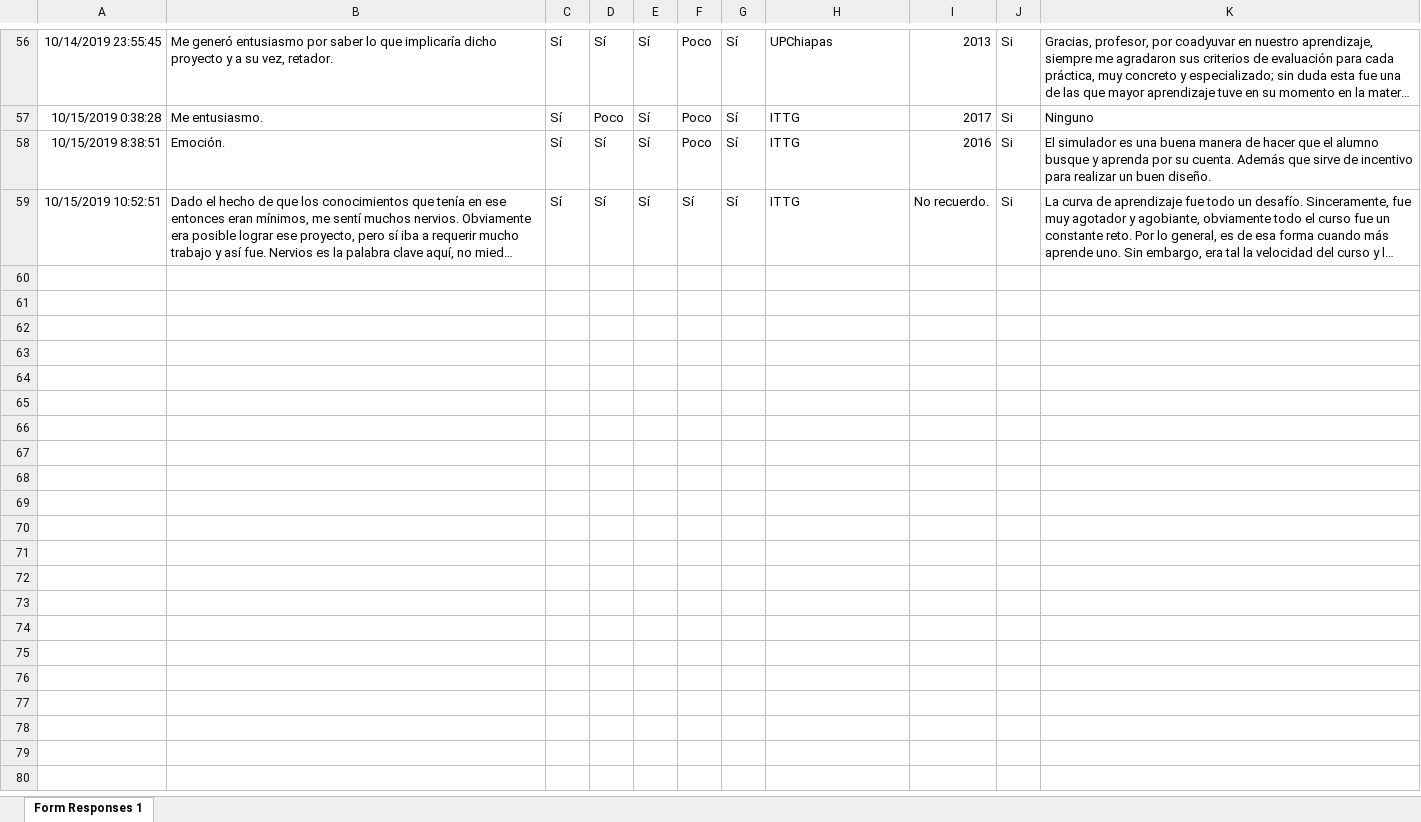
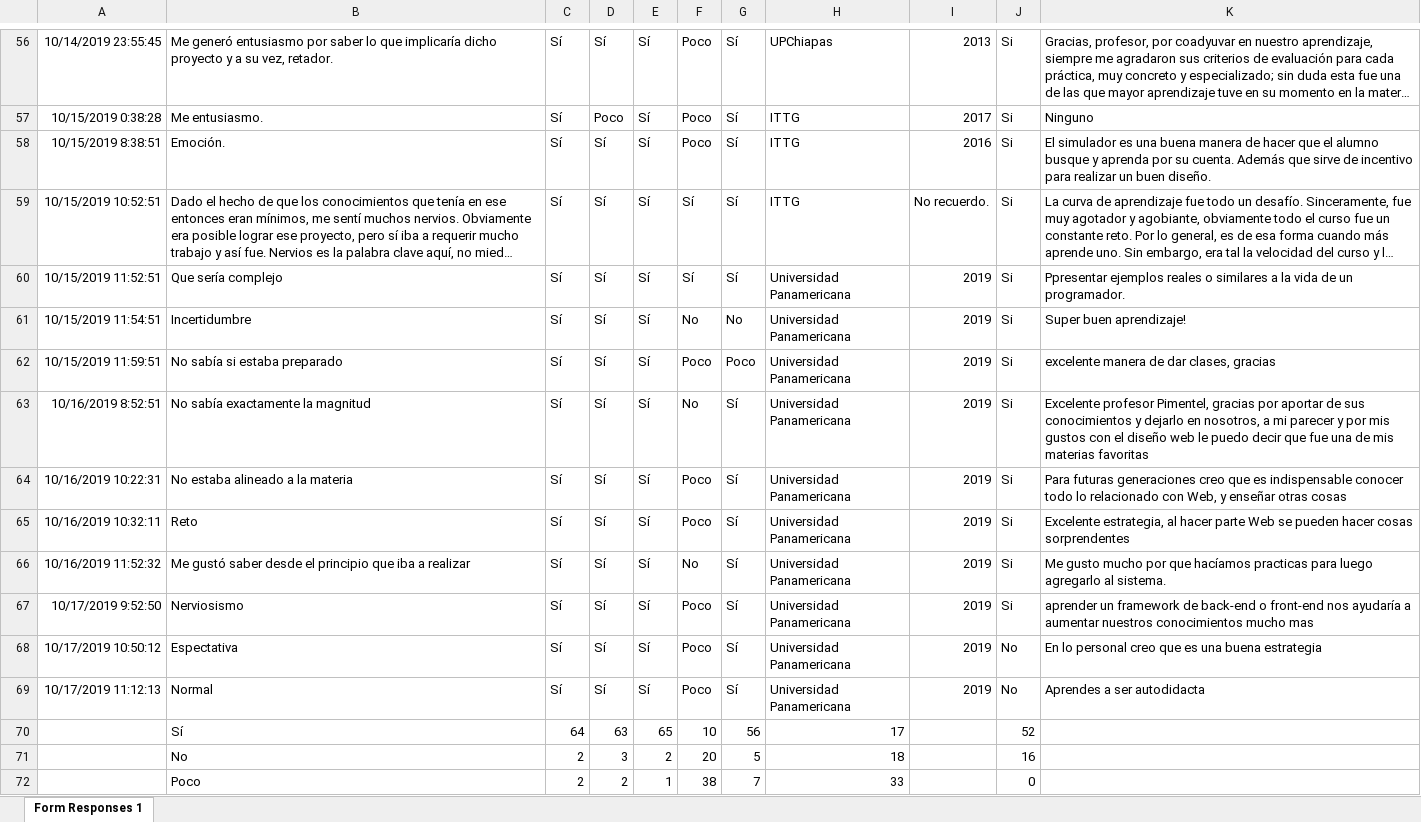
Before and after one commit to jclopezpimentel/webOSSimulatorLatex, an Excel workbook: responses/Simulador_SO_Responses.xlsx, sheet Form Responses 1, drawn as a sheet; only a part is shown, gaps mark what is left out; long unchanged cells end in …; values as stored, in another font and other column widths than the file's, no borders; charts and pictures not drawn; the diff names each change by its address in the sheet, - before the commit and + after, or states it on an @@ line.

Commit message:
Included the las course
This survey includes the last course

```diff
--- a/responses/Simulador_SO_Responses.xlsx (sheet Form Responses 1)
+++ b/responses/Simulador_SO_Responses.xlsx (sheet Form Responses 1)
+row 60: 10/15/2019 11:52:51 | Que sería complejo | Sí | Sí | Sí | Sí | Sí | Universidad Panamericana | 2019 | Si | Ppresentar ejemplos reales o similares a la vida de un programador.
+row 61: 10/15/2019 11:54:51 | Incertidumbre | Sí | Sí | Sí | No | No | Universidad Panamericana | 2019 | Si | Super buen aprendizaje!
+row 62: 10/15/2019 11:59:51 | No sabía si estaba preparado | Sí | Sí | Sí | Poco | Poco | Universidad Panamericana | 2019 | Si | excelente manera de dar clases, gracias
+row 63: 10/16/2019 8:52:51 | No sabía exactamente la magnitud | Sí | Sí | Sí | No | Sí | Universidad Panamericana | 2019 | Si | Excelente profesor Pimentel, gracias por aportar de sus conocimientos y dejarlo en nosotros, a mi parecer y por mis gustos con el diseño web le puedo decir que fue una de mis materias favoritas
+row 64: 10/16/2019 10:22:31 | No estaba alineado a la materia | Sí | Sí | Sí | Poco | Sí | Universidad Panamericana | 2019 | Si | Para futuras generaciones creo que es indispensable conocer todo lo relacionado con Web, y enseñar otras cosas
+row 65: 10/16/2019 10:32:11 | Reto | Sí | Sí | Sí | Poco | Sí | Universidad Panamericana | 2019 | Si | Excelente estrategia, al hacer parte Web se pueden hacer cosas sorprendentes
+row 66: 10/16/2019 11:52:32 | Me gustó saber desde el principio que iba a realizar | Sí | Sí | Sí | No | Sí | Universidad Panamericana | 2019 | Si | Me gusto mucho por que hacíamos practicas para luego agregarlo al sistema.
+row 67: 10/17/2019 9:52:50 | Nerviosismo | Sí | Sí | Sí | Poco | Sí | Universidad Panamericana | 2019 | Si | aprender un framework de back-end o front-end nos ayudaría a aumentar nuestros conocimientos mucho mas
+row 68: 10/17/2019 10:50:12 | Espectativa | Sí | Sí | Sí | Poco | Sí | Universidad Panamericana | 2019 | No | En lo personal creo que es una buena estrategia
+row 69: 10/17/2019 11:12:13 | Normal | Sí | Sí | Sí | Poco | Sí | Universidad Panamericana | 2019 | No | Aprendes a ser autodidacta
+row 70:  | Sí | 64 | 63 | 65 | 10 | 56 | 17 |  | 52
+row 71:  | No | 2 | 3 | 2 | 20 | 5 | 18 |  | 16
+row 72:  | Poco | 2 | 2 | 1 | 38 | 7 | 33 |  | 0
```
Also changed, not shown: charts or pictures.
